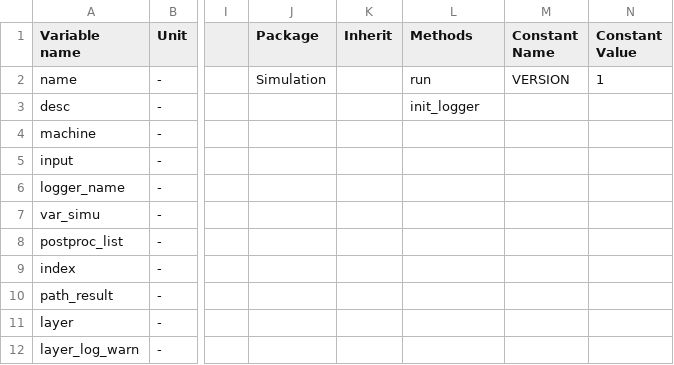
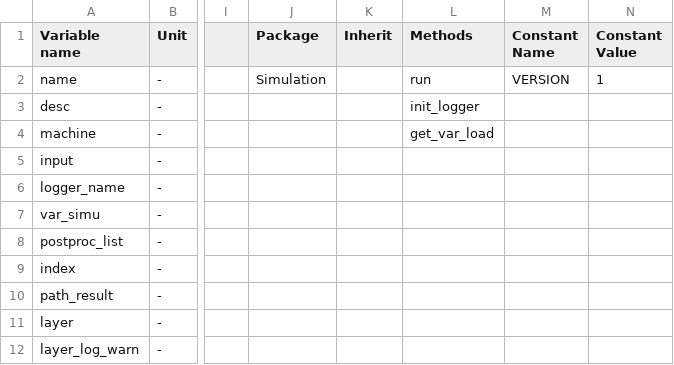
Before and after one commit to Eomys/pyleecan, a CSV file: pyleecan/Generator/ClassesRef/Simulation/Simulation.csv, drawn as a sheet; only a part is shown, gaps mark what is left out; the diff names each change by its address in the sheet, - before the commit and + after, or states it on an @@ line.

```diff
--- a/pyleecan/Generator/ClassesRef/Simulation/Simulation.csv
+++ b/pyleecan/Generator/ClassesRef/Simulation/Simulation.csv
-L4 (Methods): (empty)
+L4 (Methods): get_var_load
```
Also changed, not shown: 21 other files.
